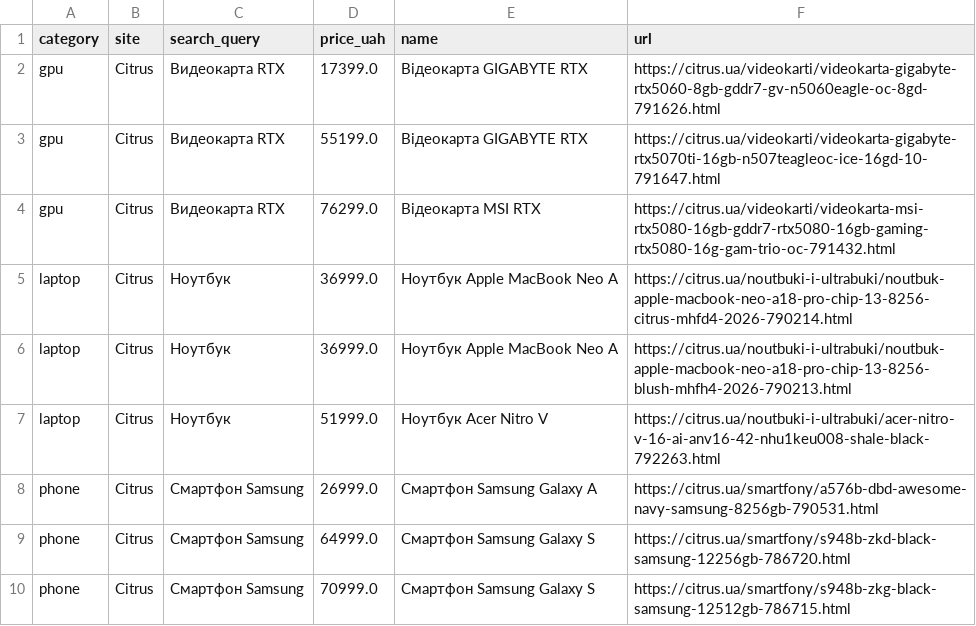
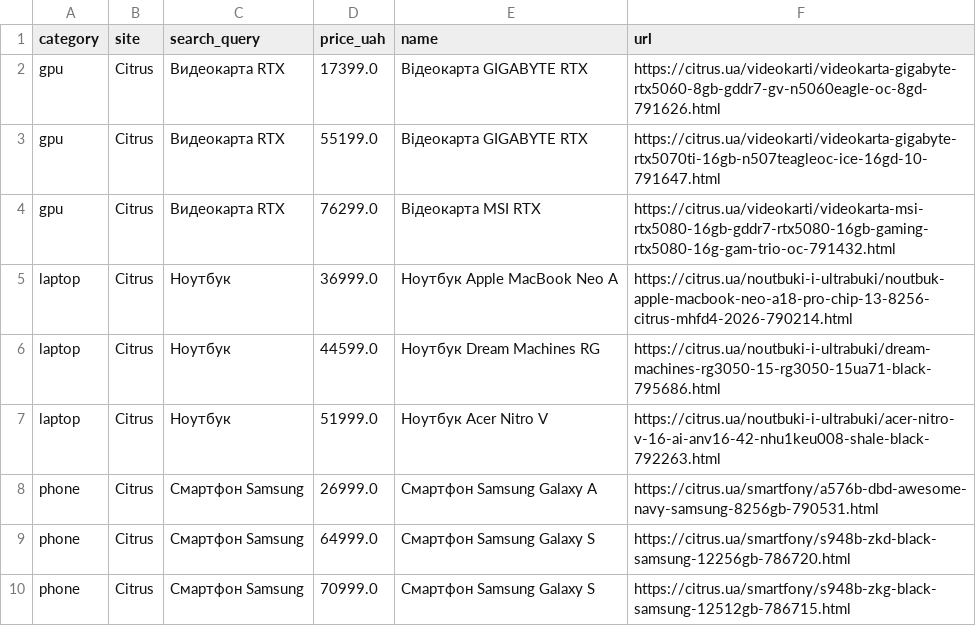
Before and after one commit to Gavnenko123/rycar-preview, a CSV file: misprice/docs/results_all.csv, drawn as a sheet.

```diff
--- a/misprice/docs/results_all.csv
+++ b/misprice/docs/results_all.csv
@@ -5,3 +5,3 @@ gpu,Citrus,Видеокарта RTX,76299.0,Відеокарта MSI RTX,https:/
 laptop,Citrus,Ноутбук,36999.0,Ноутбук Apple MacBook Neo A,https://citrus.ua/noutbuki-i-ultrabuki/noutbuk-apple-macbook-neo-a18-pro-chip-13-8256-citrus-mhfd4-2026-790214.html
-laptop,Citrus,Ноутбук,36999.0,Ноутбук Apple MacBook Neo A,https://citrus.ua/noutbuki-i-ultrabuki/noutbuk-apple-macbook-neo-a18-pro-chip-13-8256-blush-mhfh4-2026-790213.html
+laptop,Citrus,Ноутбук,44599.0,Ноутбук Dream Machines RG,https://citrus.ua/noutbuki-i-ultrabuki/dream-machines-rg3050-15-rg3050-15ua71-black-795686.html
 laptop,Citrus,Ноутбук,51999.0,Ноутбук Acer Nitro V,https://citrus.ua/noutbuki-i-ultrabuki/acer-nitro-v-16-ai-anv16-42-nhu1keu008-shale-black-792263.html
```
Also changed, not shown: 2 other files.
